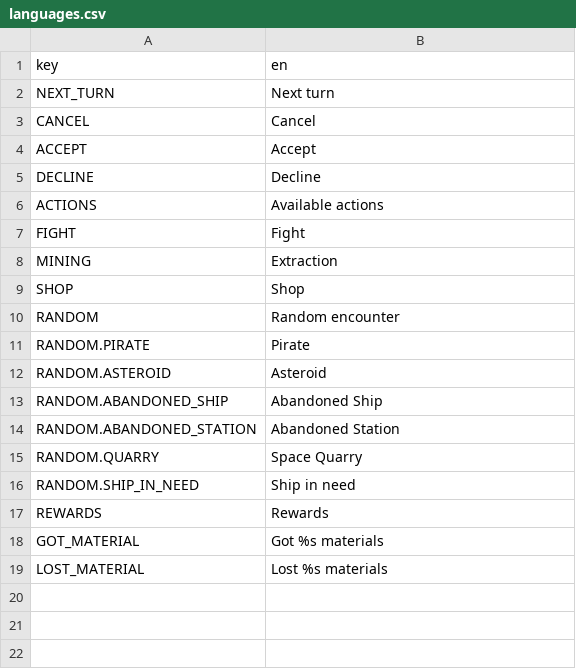
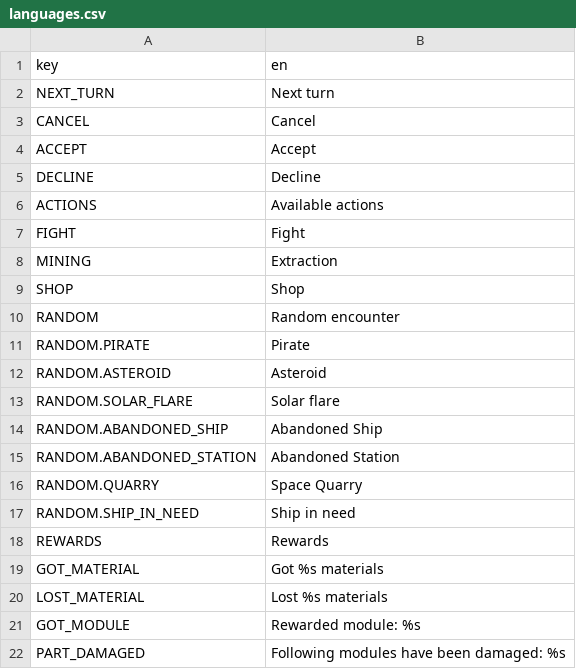
Before and after one commit to kyanbasu/HackArena-GameJam, a CSV file: localization/languages.csv, drawn as a sheet.

Commit message:
actions inventory rewards & imports

```diff
--- a/localization/languages.csv
+++ b/localization/languages.csv
@@ -12,2 +12,3 @@ RANDOM.PIRATE;Pirate
 RANDOM.ASTEROID;Asteroid
+RANDOM.SOLAR_FLARE;Solar flare
 RANDOM.ABANDONED_SHIP;Abandoned Ship
@@ -19 +20,3 @@ GOT_MATERIAL;Got %s materials
 LOST_MATERIAL;Lost %s materials
+GOT_MODULE;Rewarded module: %s
+PART_DAMAGED;Following modules have been damaged: %s
```
Also changed, not shown: 22 other files.
